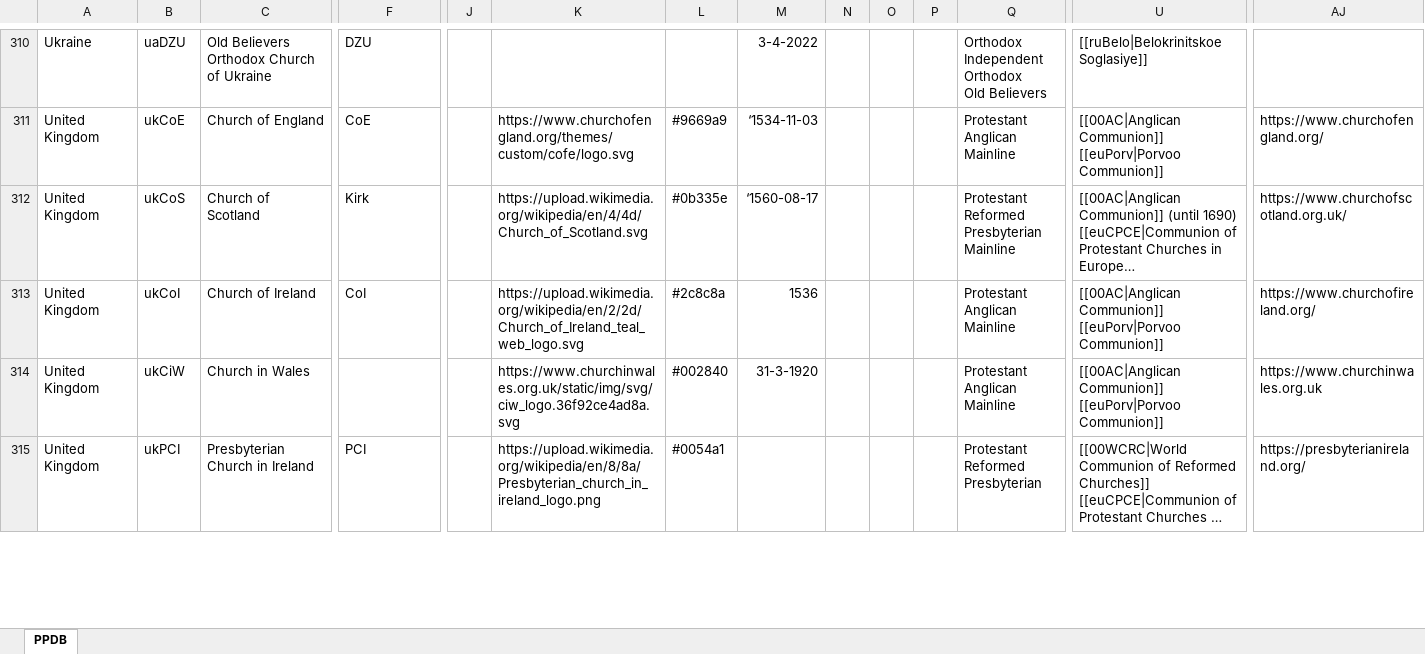
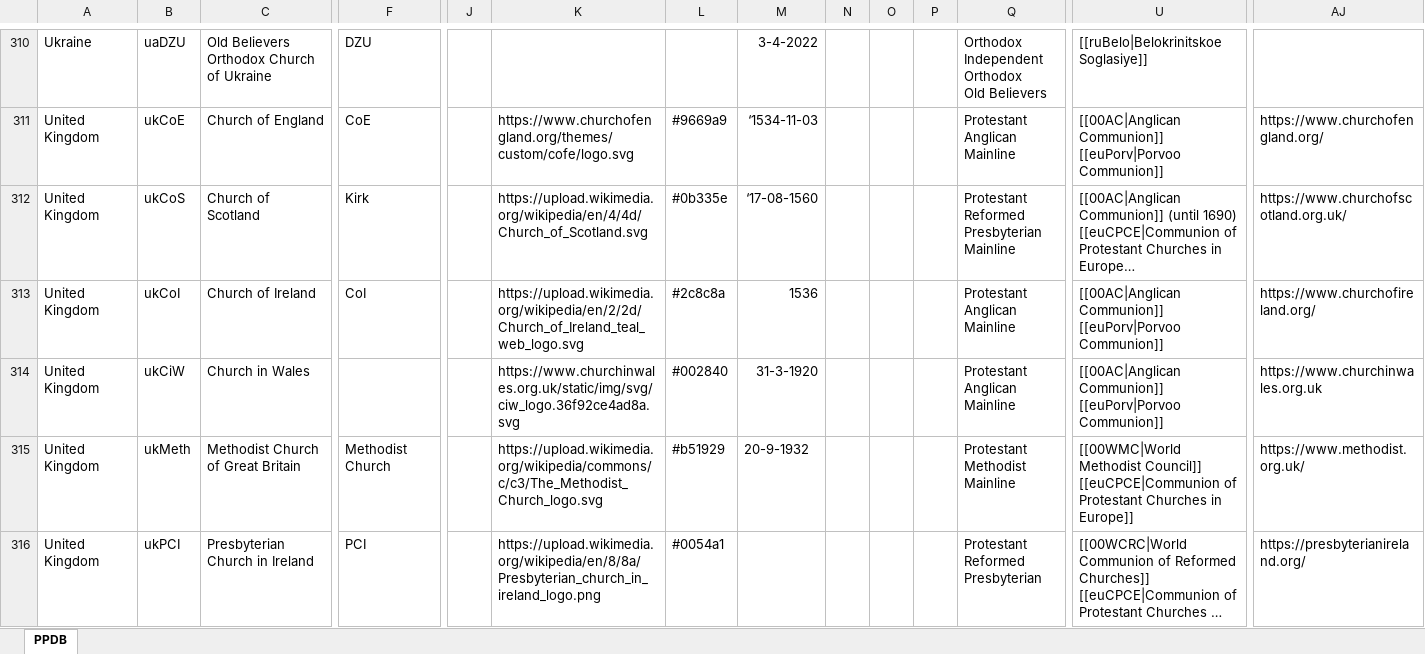
Before and after one commit to hok-brag/hok-brag.github.io, an Excel workbook: data/PPDB database.xlsx, sheet PPDB, drawn as a sheet; only a part is shown, gaps mark what is left out; long unchanged cells end in …; values as stored, in another font and other column widths than the file's, no borders; rows hold the shown columns only; ↵ is a line break in a cell; the diff covers the shown part only; the diff names each change by its address in the sheet, - before the commit and + after, or states it on an @@ line.

Commit message:
Add files via upload

```diff
--- a/data/PPDB database.xlsx (sheet PPDB)
+++ b/data/PPDB database.xlsx (sheet PPDB)
-M312: ‘1560-08-17
+M312: ‘17-08-1560
+row 315: United Kingdom | ukMeth | Methodist Church of Great Britain | Methodist Church |  | https://upload.wikimedia.org/wikipedia/commons/c/c3/The_Methodist_Church_logo.svg | #b51929 | 20-9-1932 |  |  |  | Protestant ↵ Methodist ↵ Mainline | [[00WMC|World Methodist Council]] ↵ [[euCPCE|Communion of Protestant Churches in Europe]] | https://www.methodist.org.uk/
```
Also changed, not shown: 1 added row and 1 edited cell elsewhere in this sheet.
